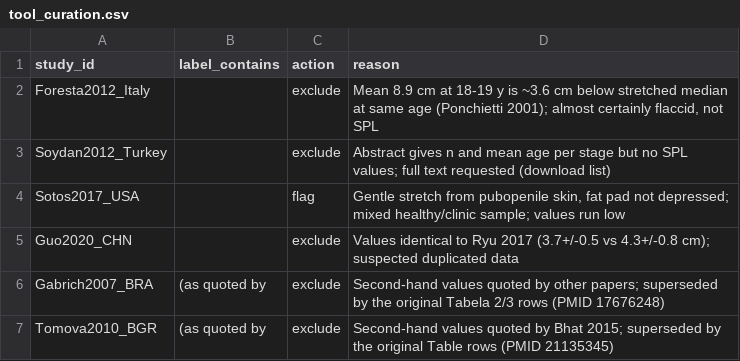
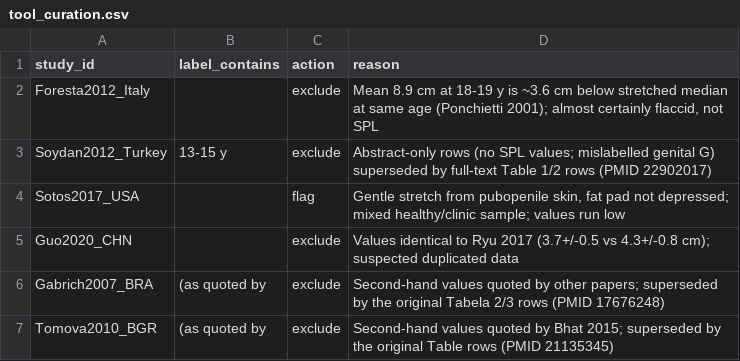
Before and after one commit to Endokidz/IGF-1_Ngenla_time, a CSV file: spl_reference_tool/data/tool_curation.csv, drawn as a sheet; only a part is shown.

```diff
--- a/spl_reference_tool/data/tool_curation.csv
+++ b/spl_reference_tool/data/tool_curation.csv
@@ -2,3 +2,3 @@ study_id,label_contains,action,reason
 Foresta2012_Italy,,exclude,"Mean 8.9 cm at 18-19 y is ~3.6 cm below stretched median at same age (Ponchietti 2001); almost certainly flaccid, not SPL"
-Soydan2012_Turkey,,exclude,"Abstract gives n and mean age per stage but no SPL values; full text requested (download list)"
+Soydan2012_Turkey,13-15 y,exclude,"Abstract-only rows (no SPL values; mislabelled genital G) superseded by full-text Table 1/2 rows (PMID 22902017)"
 Sotos2017_USA,,flag,"Gentle stretch from pubopenile skin, fat pad not depressed; mixed healthy/clinic sample; values run low"
```
Also changed, not shown: spl_reference_tool/data/age_extraction.csv, 6 other files.
